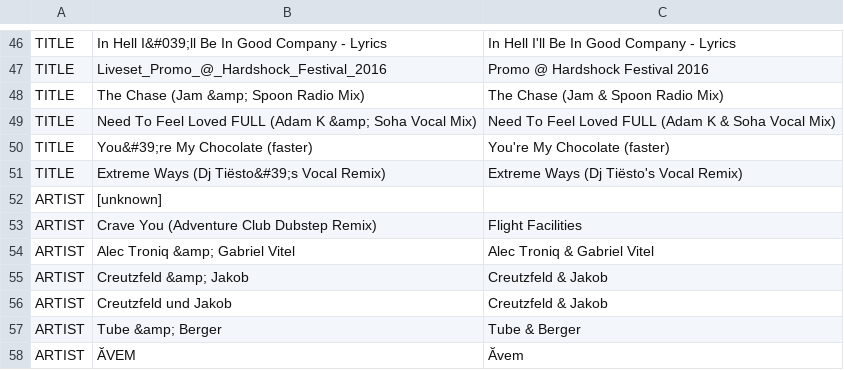
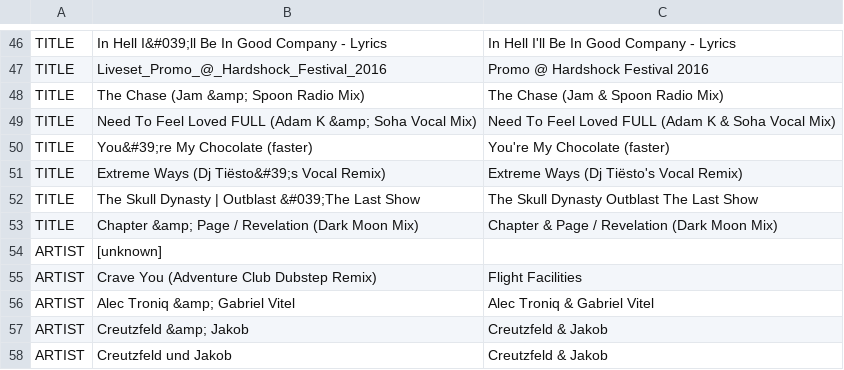
Before and after one commit to ravermeister/lastfmtube, a CSV file: conf/init.replacement.csv, drawn as a sheet; only a part is shown, gaps mark what is left out; the shorter side is filled out with more unchanged rows; the diff names each change by its address in the sheet, - before the commit and + after, or states it on an @@ line.

Commit message:
replacements

```diff
--- a/conf/init.replacement.csv
+++ b/conf/init.replacement.csv
+row 52: TITLE | The Skull Dynasty | Outblast &#039;The Last Show | The Skull Dynasty Outblast The Last Show
+row 53: TITLE | Chapter &amp; Page / Revelation (Dark Moon Mix) | Chapter & Page / Revelation (Dark Moon Mix)
```
